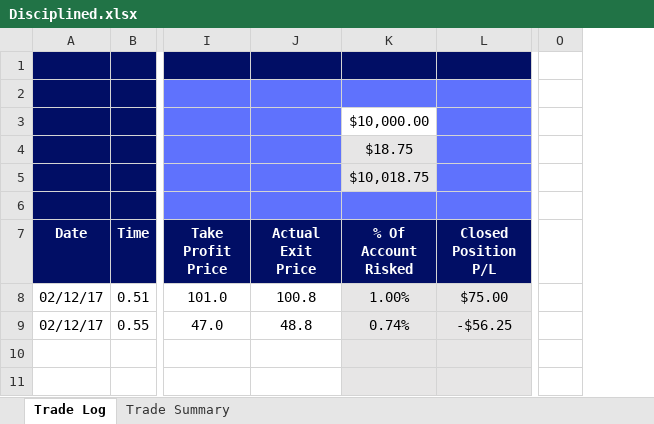
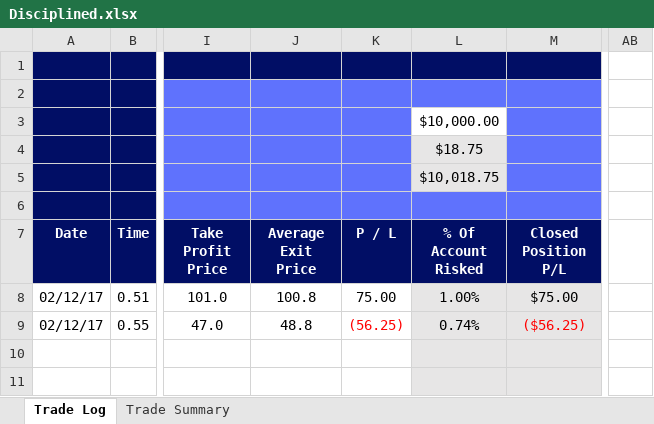
Before and after one commit to ProScriptSlinger/structjour, an Excel workbook: src/Disciplined.xlsx, sheet Trade Log, drawn as a sheet; only a part is shown, gaps mark what is left out; values as stored, in another font and other column widths than the file's, no borders; charts and pictures and conditional formats not drawn; removed rows and columns are numbered as before the commit, all else as after; the diff names each change by its address in the sheet, - before the commit and + after, or states it on an @@ line.

Commit message:
Safety check in before I make more changes.

```diff
--- a/src/Disciplined.xlsx (sheet Trade Log)
+++ b/src/Disciplined.xlsx (sheet Trade Log)
+column K (P / L), rows 8-9: 75.00 | (56.25)
-column O, empty
@@ column AB unhidden, empty @@
-J7: Actual Exit Price
+J7: Average Exit Price
-M9 (Closed Position P/L): -$56.25
+M9 (Closed Position P/L): ($56.25)
-M9 text colour: black
+M9 text colour: #FF0000
```
Also changed, not shown: formulas that keep their value, charts or pictures.
